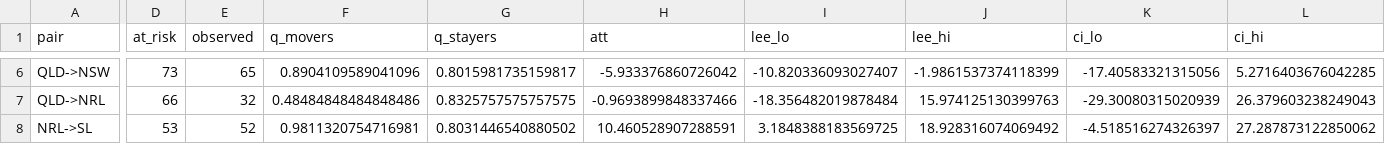
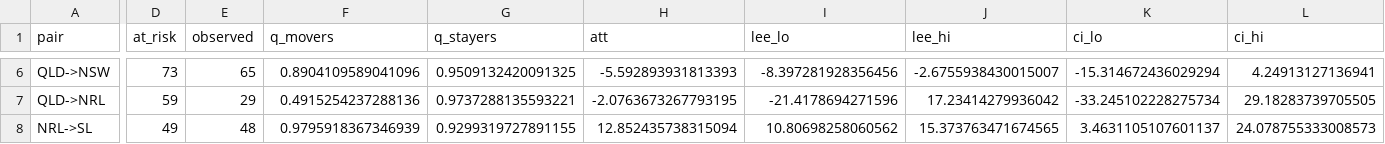
Before and after one commit to matyastamas02/NRL_2026_MPT, a CSV file: tallec/matching/lee_directions.csv, drawn as a sheet; only a part is shown, gaps mark what is left out; the diff covers the shown part only; the diff names each change by its address in the sheet, - before the commit and + after, or states it on an @@ line.

```diff
--- a/tallec/matching/lee_directions.csv
+++ b/tallec/matching/lee_directions.csv
-G6 (q_stayers): 0.8015981735159817
+G6 (q_stayers): 0.9509132420091325
-H6 (att): -5.933376860726042
+H6 (att): -5.592893931813393
-I6 (lee_lo): -10.820336093027407
+I6 (lee_lo): -8.397281928356456
-J6 (lee_hi): -1.9861537374118399
+J6 (lee_hi): -2.6755938430015007
-K6 (ci_lo): -17.40583321315056
+K6 (ci_lo): -15.314672436029294
-L6 (ci_hi): 5.2716403676042285
+L6 (ci_hi): 4.24913127136941
-D7 (at_risk): 66
+D7 (at_risk): 59
-E7 (observed): 32
+E7 (observed): 29
-F7 (q_movers): 0.48484848484848486
+F7 (q_movers): 0.4915254237288136
-G7 (q_stayers): 0.8325757575757575
+G7 (q_stayers): 0.9737288135593221
-H7 (att): -0.9693899848337466
+H7 (att): -2.0763673267793195
-I7 (lee_lo): -18.356482019878484
+I7 (lee_lo): -21.4178694271596
-J7 (lee_hi): 15.974125130399763
+J7 (lee_hi): 17.23414279936042
-K7 (ci_lo): -29.30080315020939
+K7 (ci_lo): -33.245102228275734
-L7 (ci_hi): 26.379603238249043
+L7 (ci_hi): 29.18283739705505
-D8 (at_risk): 53
+D8 (at_risk): 49
-E8 (observed): 52
+E8 (observed): 48
-F8 (q_movers): 0.9811320754716981
+F8 (q_movers): 0.9795918367346939
-G8 (q_stayers): 0.8031446540880502
+G8 (q_stayers): 0.9299319727891155
-H8 (att): 10.460528907288591
+H8 (att): 12.852435738315094
-I8 (lee_lo): 3.1848388183569725
+I8 (lee_lo): 10.80698258060562
-J8 (lee_hi): 18.928316074069492
+J8 (lee_hi): 15.373763471674565
-K8 (ci_lo): -4.518516274326397
+K8 (ci_lo): 3.4631105107601137
-L8 (ci_hi): 27.287873122850062
+L8 (ci_hi): 24.078755333008573
```
Also changed, not shown: 1 added row, 1 removed row and 71 edited cells elsewhere in this file, tallec/matching/lee_pairs.csv, tallec/post2026_explore/fits.csv, 23 other files.
